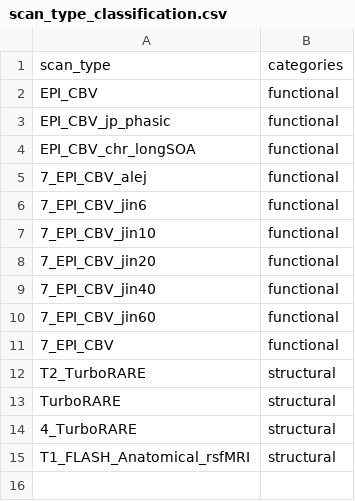
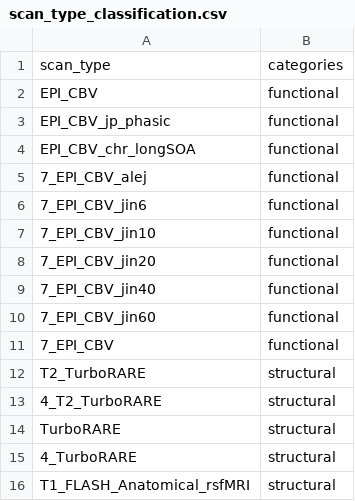
Before and after one commit to IBT-FMI/SAMRI, a CSV file: samri/pipelines/scan_type_classification.csv, drawn as a sheet; the diff names each change by its address in the sheet, - before the commit and + after, or states it on an @@ line.

Commit message:
new scan type

```diff
--- a/samri/pipelines/scan_type_classification.csv
+++ b/samri/pipelines/scan_type_classification.csv
+row 13: 4_T2_TurboRARE | structural
```
